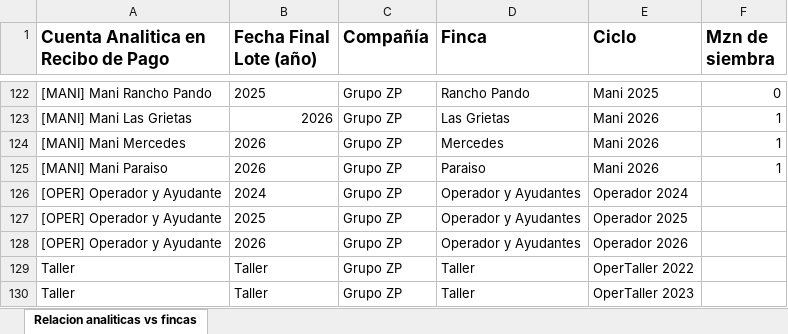
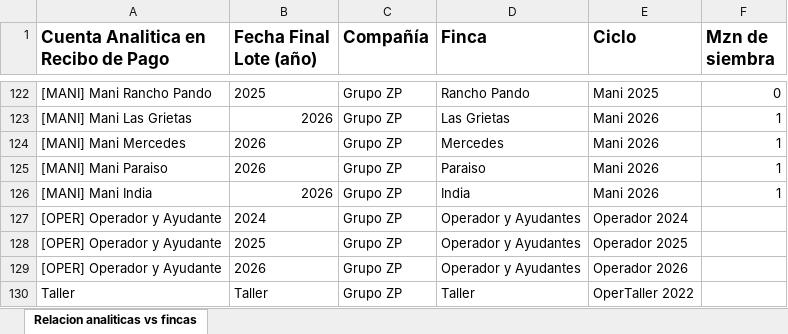
Before and after one commit to infoagrodb/dashboard, an Excel workbook: Siembra Ciclos Grupo ZP.xlsx, sheet Relacion analiticas vs fincas, drawn as a sheet; only a part is shown, gaps mark what is left out; the shorter side is filled out with more unchanged rows; values as stored, in another font and other column widths than the file's, no borders; the diff names each change by its address in the sheet, - before the commit and + after, or states it on an @@ line.

Commit message:
Add files via upload

```diff
--- a/Siembra Ciclos Grupo ZP.xlsx (sheet Relacion analiticas vs fincas)
+++ b/Siembra Ciclos Grupo ZP.xlsx (sheet Relacion analiticas vs fincas)
+row 126: [MANI] Mani India | 2026 | Grupo ZP | India | Mani 2026 | 1
```
